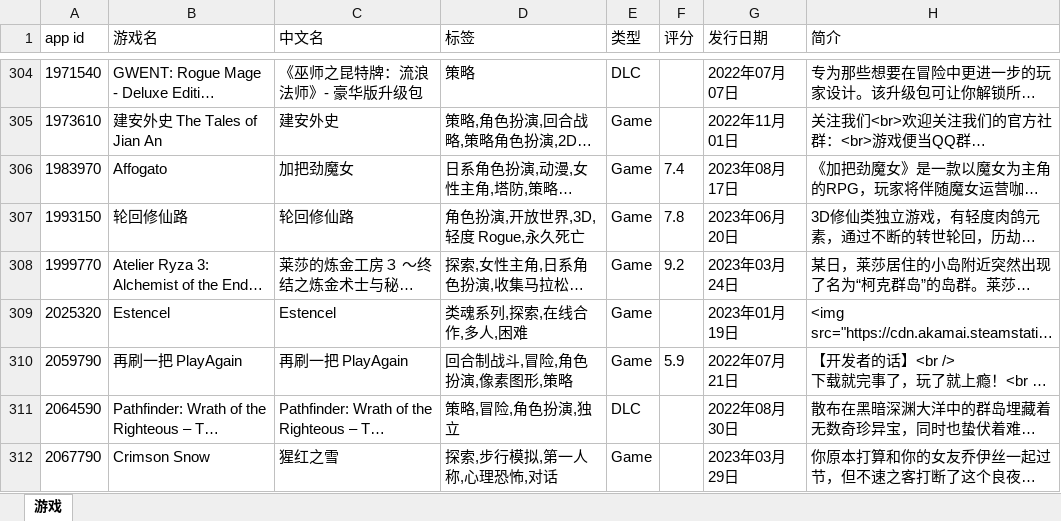
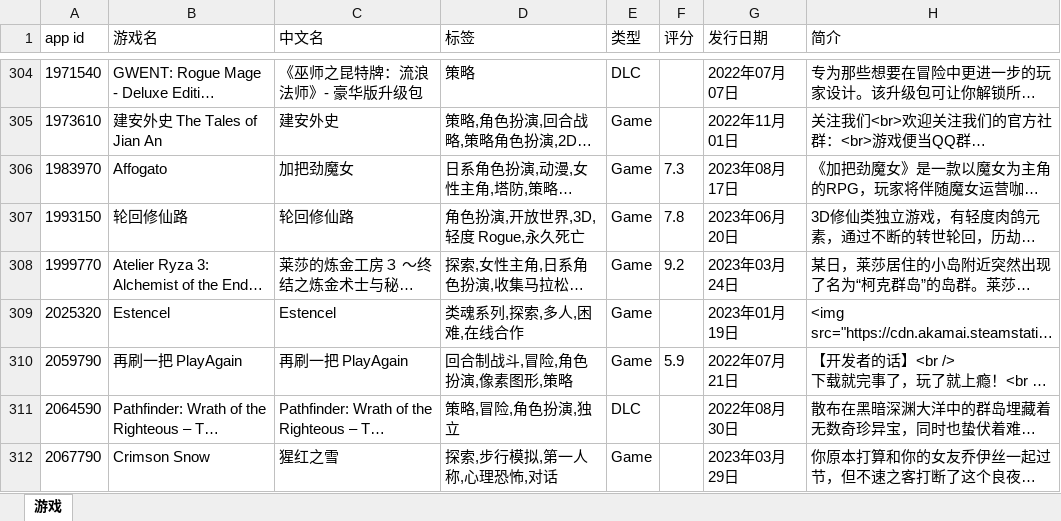
Before and after one commit to lls7890/Repository, an Excel workbook: apps.xlsx, sheet 游戏, drawn as a sheet; only a part is shown, gaps mark what is left out; long unchanged cells end in …; values as stored, in another font and other column widths than the file's, no borders; the diff covers the shown part only; the diff names each change by its address in the sheet, - before the commit and + after, or states it on an @@ line.

```diff
--- a/apps.xlsx (sheet 游戏)
+++ b/apps.xlsx (sheet 游戏)
-F306 (评分): 7.4
+F306 (评分): 7.3
-D309 (标签): 类魂系列,探索,在线合作,多人,困难
+D309 (标签): 类魂系列,探索,多人,困难,在线合作
```
Also changed, not shown: 13 edited cells elsewhere in this sheet.
